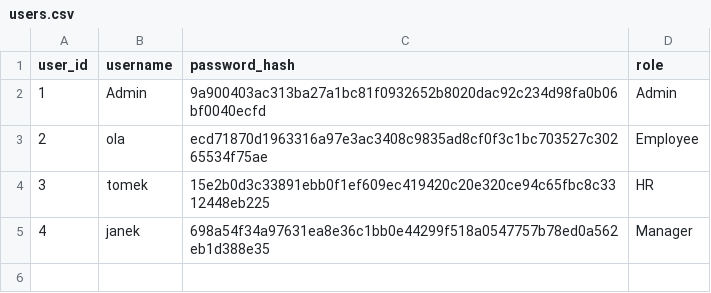
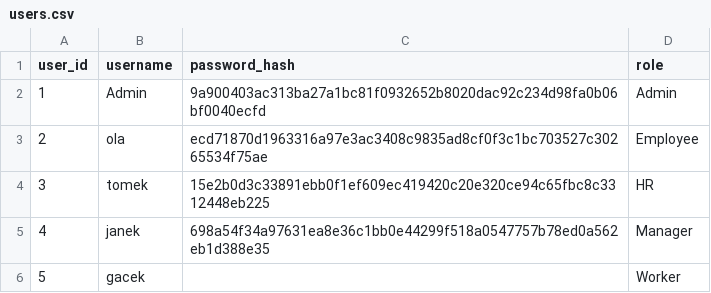
Before and after one commit to infoshareacademy/jpydzr10-sunny-team, a CSV file: startup/users.csv, drawn as a sheet.

```diff
--- a/startup/users.csv
+++ b/startup/users.csv
@@ -5 +5,2 @@ user_id,username,password_hash,role
 4,janek,698a54f34a97631ea8e36c1bb0e44299f518a0547757b78ed0a562eb1d388e35,Manager
+5,gacek,,Worker
```
Also changed, not shown: 9 other files.
